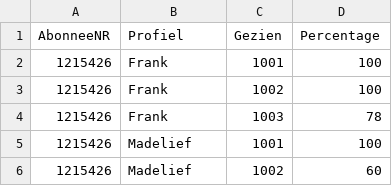
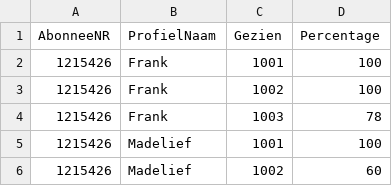
Before and after one commit to ThomasDeLange/NetflixStatistics, a CSV file: NetflixStatistics Gegevens/Account-Bekeken.csv, drawn as a sheet; only a part is shown.

```diff
--- a/NetflixStatistics Gegevens/Account-Bekeken.csv
+++ b/NetflixStatistics Gegevens/Account-Bekeken.csv
@@ -1,2 +1,2 @@
-AbonneeNR;Profiel;Gezien;Percentage
+AbonneeNR;ProfielNaam;Gezien;Percentage
 1215426;Frank;1001;100
```
Also changed, not shown: NetflixStatistics Gegevens/Account-Account.csv, 9 other files.
